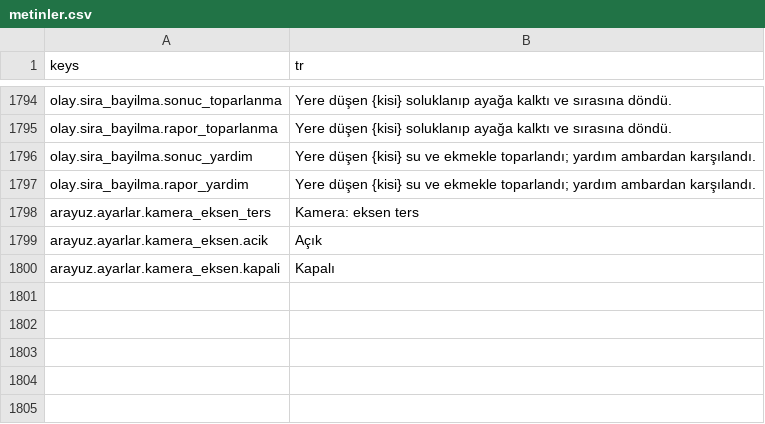
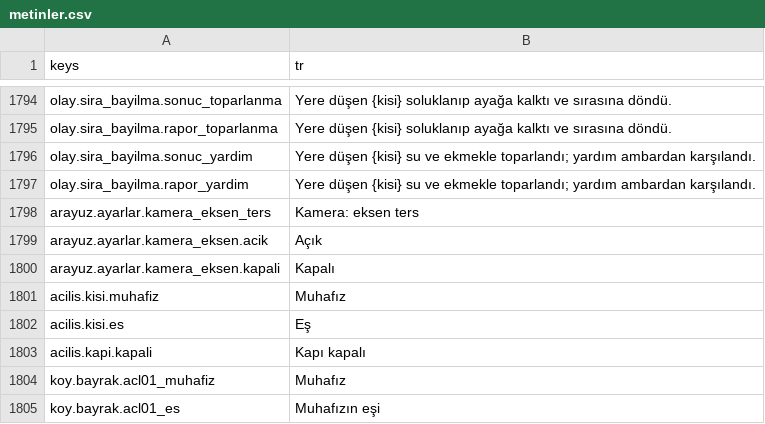
Before and after one commit to berk103458/GameDevoloper, a CSV file: data/metin/metinler.csv, drawn as a sheet; only a part is shown, gaps mark what is left out.

```diff
--- a/data/metin/metinler.csv
+++ b/data/metin/metinler.csv
@@ -1801 +1801,6 @@ arayuz.ayarlar.kamera_eksen.acik,Açık
 arayuz.ayarlar.kamera_eksen.kapali,Kapalı
+acilis.kisi.muhafiz,Muhafız
+acilis.kisi.es,Eş
+acilis.kapi.kapali,Kapı kapalı
+koy.bayrak.acl01_muhafiz,Muhafız
+koy.bayrak.acl01_es,Muhafızın eşi
```
Also changed, not shown: 21 other files.
